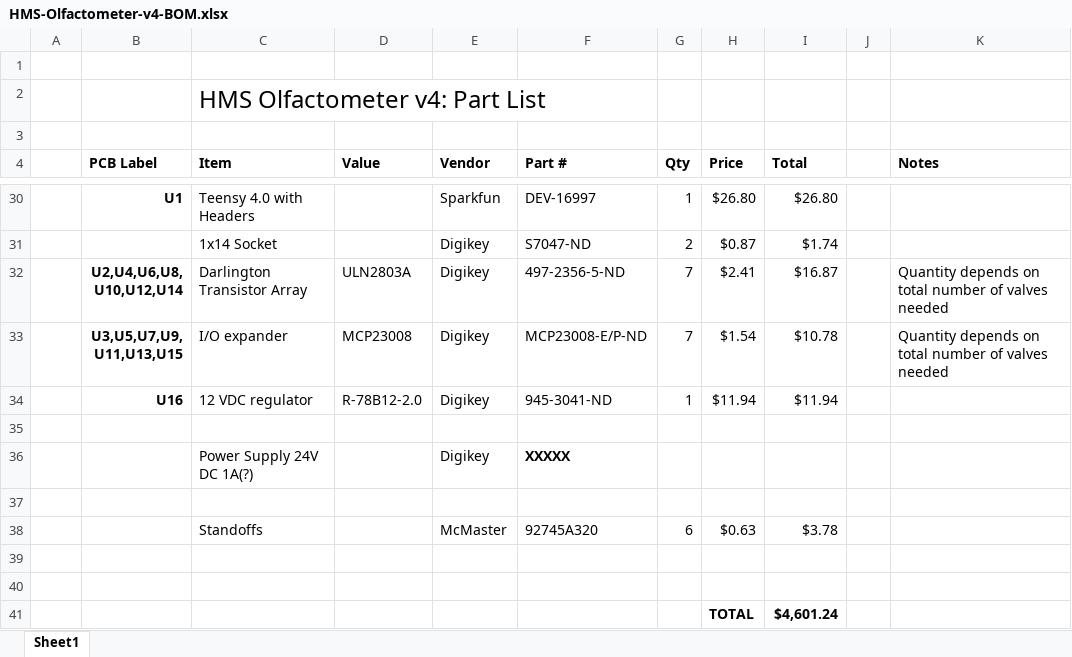
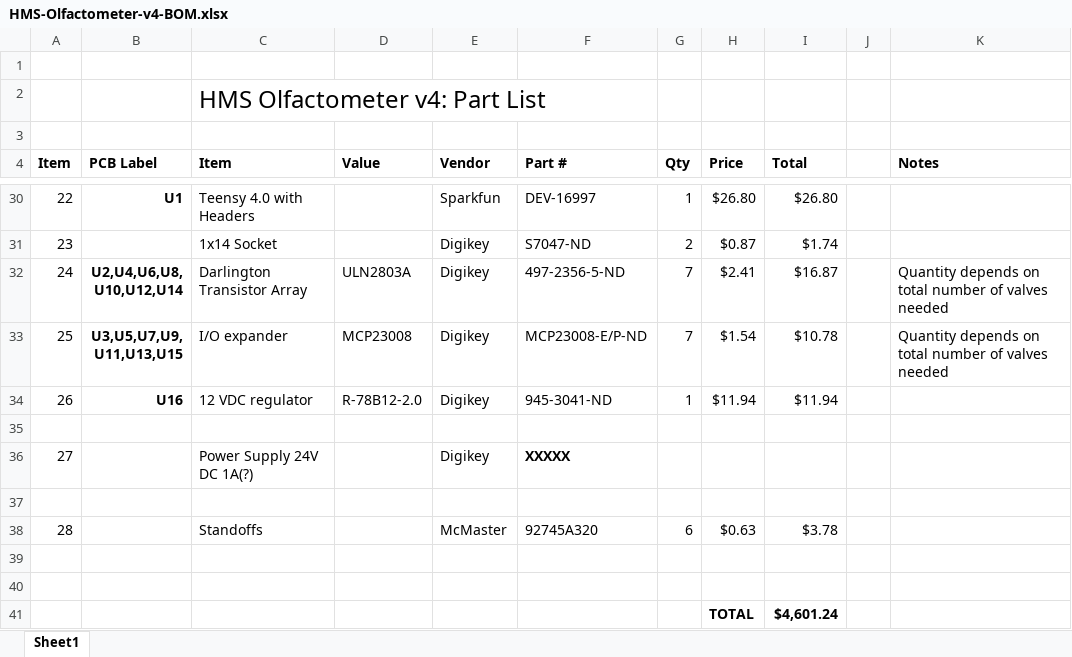
Before and after one commit to HMS-RIC/HMS-Olfactometer, an Excel workbook: HMS-Olfactometer-v4-BOM.xlsx, sheet Sheet1, drawn as a sheet; only a part is shown, gaps mark what is left out; values as stored, in another font and other column widths than the file's, no borders; the diff covers the shown part only; the diff names each change by its address in the sheet, - before the commit and + after, or states it on an @@ line.

```diff
--- a/HMS-Olfactometer-v4-BOM.xlsx (sheet Sheet1)
+++ b/HMS-Olfactometer-v4-BOM.xlsx (sheet Sheet1)
-A4: (empty)
+A4: Item
-A30 (Item): (empty)
+A30 (Item): 22
-A31 (Item): (empty)
+A31 (Item): 23
-A32 (Item): (empty)
+A32 (Item): 24
-A33 (Item): (empty)
+A33 (Item): 25
-A34 (Item): (empty)
+A34 (Item): 26
-A36 (Item): (empty)
+A36 (Item): 27
-A38 (Item): (empty)
+A38 (Item): 28
```
Also changed, not shown: 21 edited cells elsewhere in this sheet.
